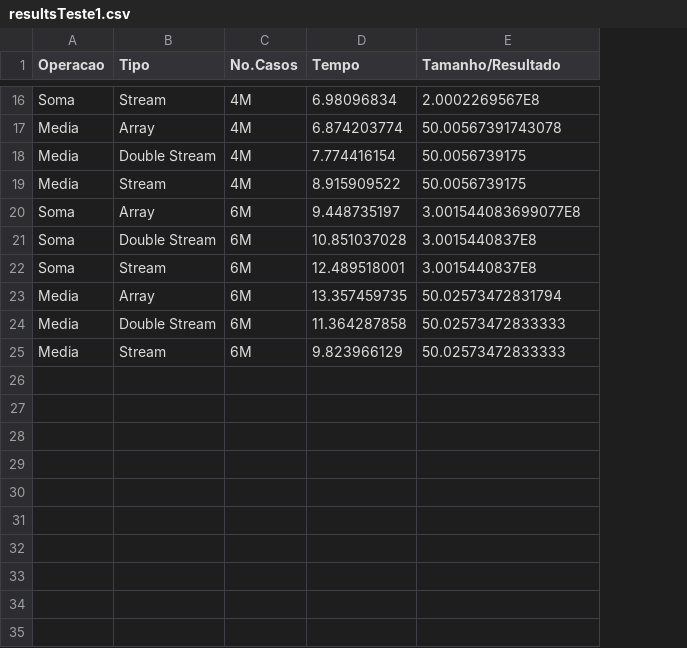
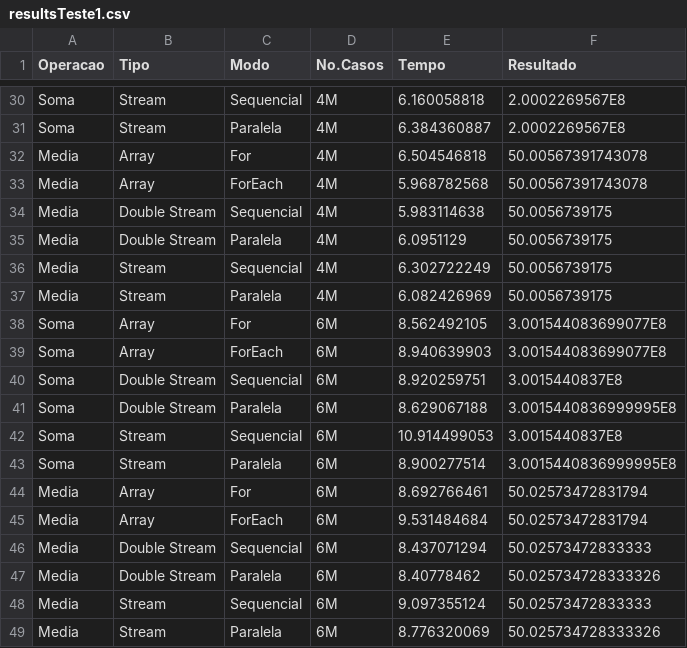
Before and after one commit to SilentLynx/PSDJ-TP2, a CSV file: resultsTeste1.csv, drawn as a sheet; only a part is shown, gaps mark what is left out; addresses are those after the commit; the diff covers the shown part only; the diff names each change by its address in the sheet, - before the commit and + after, or states it on an @@ line.

```diff
--- a/resultsTeste1.csv
+++ b/resultsTeste1.csv
+column C (Modo), row 30: Sequencial; row 32: For; row 34: Sequencial; row 36: Sequencial; row 38: For; row 40: Sequencial; row 42: Sequencial; row 44: For; row 46: Sequencial; row 48: Sequencial
-F1: Tamanho/Resultado
+F1: Resultado
-E30 (Tempo): 6.98096834
+E30 (Tempo): 6.160058818
+row 31: Soma | Stream | Paralela | 4M | 6.384360887 | 2.0002269567E8
-E32 (Tempo): 6.874203774
+E32 (Tempo): 6.504546818
+row 33: Media | Array | ForEach | 4M | 5.968782568 | 50.00567391743078
-E34 (Tempo): 7.774416154
+E34 (Tempo): 5.983114638
+row 35: Media | Double Stream | Paralela | 4M | 6.0951129 | 50.0056739175
-E36 (Tempo): 8.915909522
+E36 (Tempo): 6.302722249
+row 37: Media | Stream | Paralela | 4M | 6.082426969 | 50.0056739175
-E38 (Tempo): 9.448735197
+E38 (Tempo): 8.562492105
+row 39: Soma | Array | ForEach | 6M | 8.940639903 | 3.001544083699077E8
-E40 (Tempo): 10.851037028
+E40 (Tempo): 8.920259751
+row 41: Soma | Double Stream | Paralela | 6M | 8.629067188 | 3.0015440836999995E8
-E42 (Tempo): 12.489518001
+E42 (Tempo): 10.914499053
+row 43: Soma | Stream | Paralela | 6M | 8.900277514 | 3.0015440836999995E8
-E44 (Tempo): 13.357459735
+E44 (Tempo): 8.692766461
+row 45: Media | Array | ForEach | 6M | 9.531484684 | 50.02573472831794
-E46 (Tempo): 11.364287858
+E46 (Tempo): 8.437071294
+row 47: Media | Double Stream | Paralela | 6M | 8.40778462 | 50.025734728333326
-E48 (Tempo): 9.823966129
+E48 (Tempo): 9.097355124
+row 49: Media | Stream | Paralela | 6M | 8.776320069 | 50.025734728333326
```
Also changed, not shown: 14 added rows and 14 edited cells elsewhere in this file, 8 other files.
